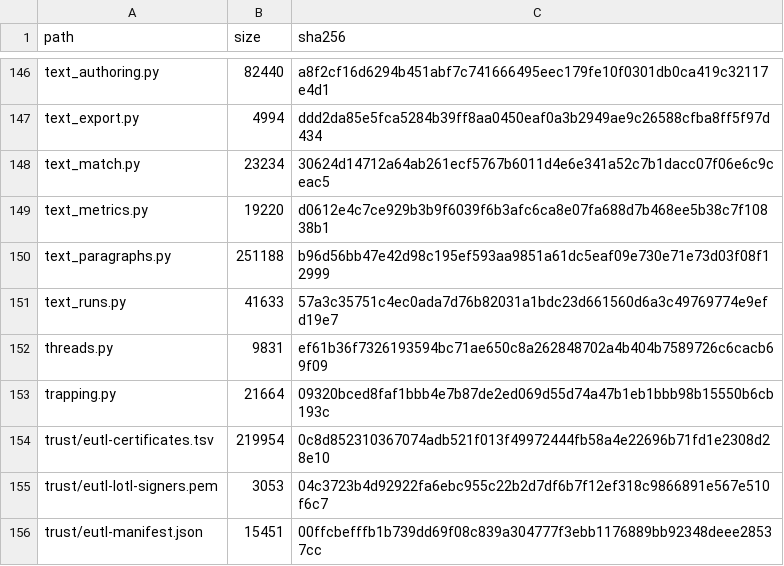
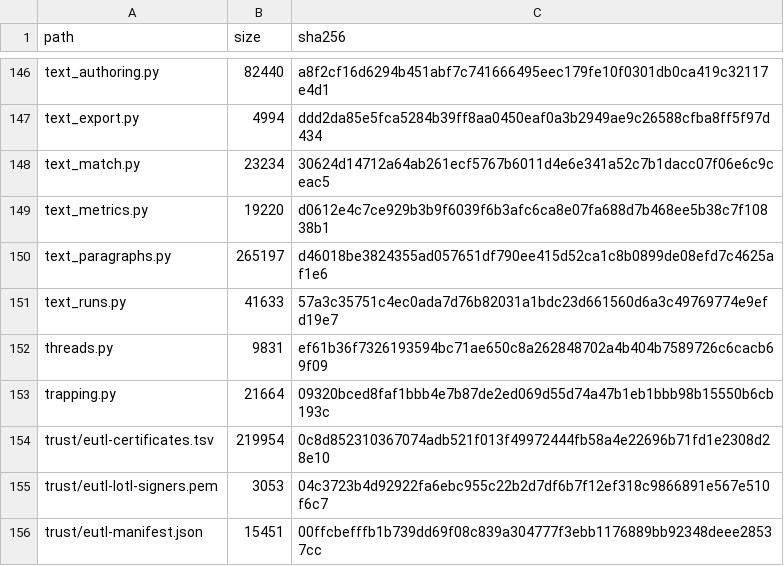
Before and after one commit to pdftl-dev/Spectra-PDF, a TSV file: src/engine/PAYLOAD-MANIFEST.tsv, drawn as a sheet; only a part is shown, gaps mark what is left out.

```diff
--- a/src/engine/PAYLOAD-MANIFEST.tsv
+++ b/src/engine/PAYLOAD-MANIFEST.tsv
@@ -149,3 +149,3 @@ text_match.py	23234	30624d14712a64ab261ecf5767b6011d4e6e341a52c7b1dacc07f06e6c9c
 text_metrics.py	19220	d0612e4c7ce929b3b9f6039f6b3afc6ca8e07fa688d7b468ee5b38c7f10838b1
-text_paragraphs.py	251188	b96d56bb47e42d98c195ef593aa9851a61dc5eaf09e730e71e73d03f08f12999
+text_paragraphs.py	265197	d46018be3824355ad057651df790ee415d52ca1c8b0899de08efd7c4625af1e6
 text_runs.py	41633	57a3c35751c4ec0ada7d76b82031a1bdc23d661560d6a3c49769774e9efd19e7
```
Also changed, not shown: src/renderer/locales/engine-messages.tsv, 35 other files.
